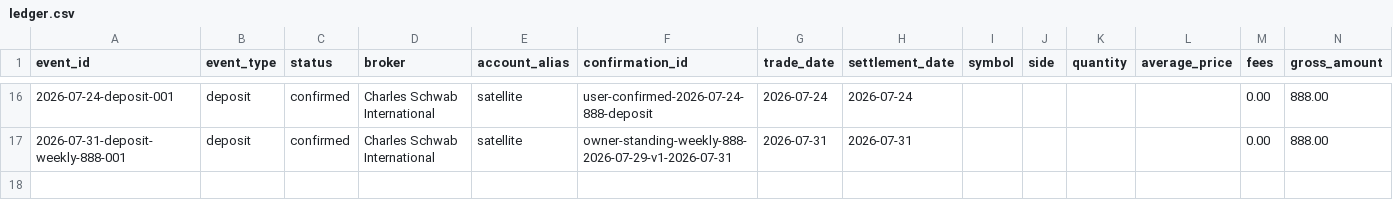
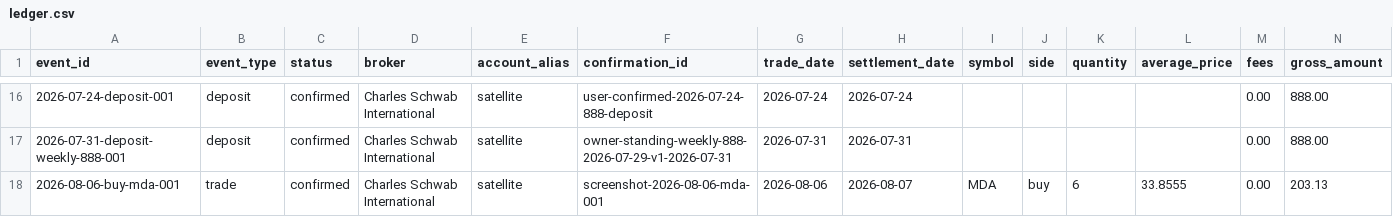
Before and after one commit to WineChord/invest, a CSV file: data/account/ledger.csv, drawn as a sheet; only a part is shown, gaps mark what is left out; rows hold the shown columns only; the diff names each change by its address in the sheet, - before the commit and + after, or states it on an @@ line.

Commit message:
Record confirmed MDA execution

```diff
--- a/data/account/ledger.csv
+++ b/data/account/ledger.csv
+row 18: 2026-08-06-buy-mda-001 | trade | confirmed | Charles Schwab International | satellite | screenshot-2026-08-06-mda-001 | 2026-08-06 | 2026-08-07 | MDA | buy | 6 | 33.8555 | 0.00 | 203.13
```
Also changed, not shown: data/account/positions.csv, research/operating-runs.csv, 8 other files.
